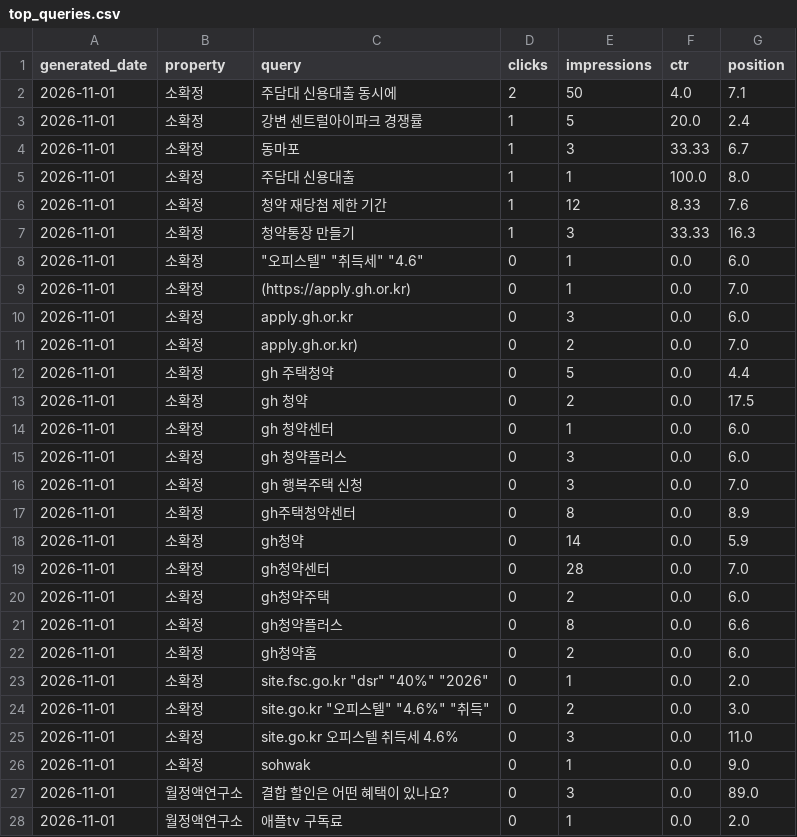
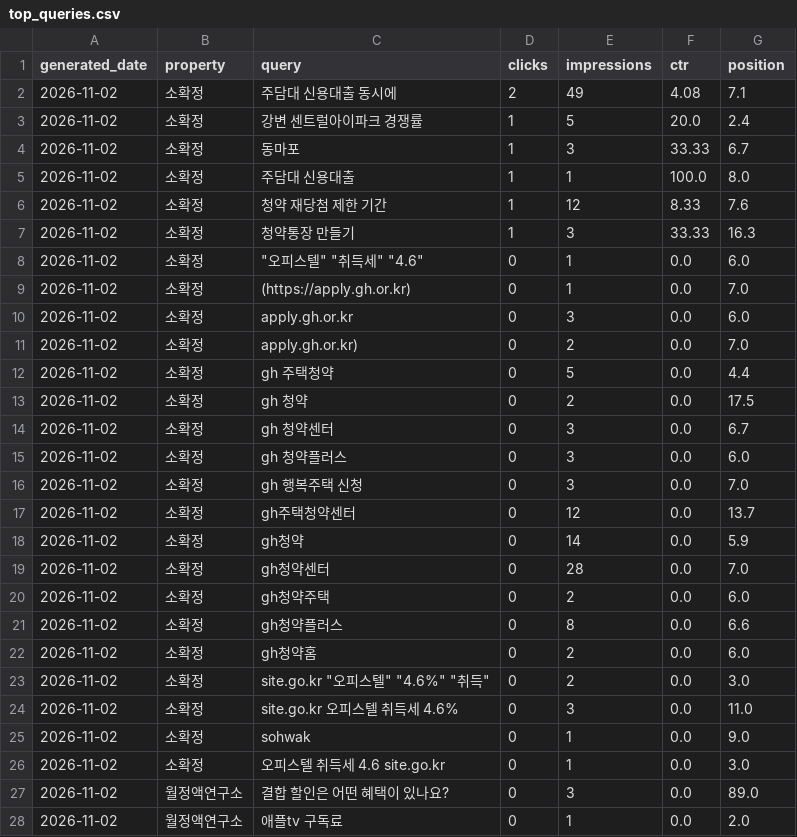
Before and after one commit to shincool/blog-seo-dashboard, a CSV file: results/top_queries.csv, drawn as a sheet; only a part is shown; the diff covers the shown part only.

```diff
--- a/results/top_queries.csv
+++ b/results/top_queries.csv
@@ -1,28 +1,28 @@
 generated_date,property,query,clicks,impressions,ctr,position
-2026-11-01,소확정,주담대 신용대출 동시에,2,50,4.0,7.1
-2026-11-01,소확정,강변 센트럴아이파크 경쟁률,1,5,20.0,2.4
-2026-11-01,소확정,동마포,1,3,33.33,6.7
-2026-11-01,소확정,주담대 신용대출,1,1,100.0,8.0
-2026-11-01,소확정,청약 재당첨 제한 기간,1,12,8.33,7.6
-2026-11-01,소확정,청약통장 만들기,1,3,33.33,16.3
-2026-11-01,소확정,"""오피스텔"" ""취득세"" ""4.6""",0,1,0.0,6.0
-2026-11-01,소확정,(https://apply.gh.or.kr),0,1,0.0,7.0
-2026-11-01,소확정,apply.gh.or.kr,0,3,0.0,6.0
-2026-11-01,소확정,apply.gh.or.kr),0,2,0.0,7.0
-2026-11-01,소확정,gh 주택청약,0,5,0.0,4.4
-2026-11-01,소확정,gh 청약,0,2,0.0,17.5
-2026-11-01,소확정,gh 청약센터,0,1,0.0,6.0
-2026-11-01,소확정,gh 청약플러스,0,3,0.0,6.0
-2026-11-01,소확정,gh 행복주택 신청,0,3,0.0,7.0
-2026-11-01,소확정,gh주택청약센터,0,8,0.0,8.9
-2026-11-01,소확정,gh청약,0,14,0.0,5.9
-2026-11-01,소확정,gh청약센터,0,28,0.0,7.0
-2026-11-01,소확정,gh청약주택,0,2,0.0,6.0
-2026-11-01,소확정,gh청약플러스,0,8,0.0,6.6
-2026-11-01,소확정,gh청약홈,0,2,0.0,6.0
-2026-11-01,소확정,"site.fsc.go.kr ""dsr"" ""40%"" ""2026""",0,1,0.0,2.0
-2026-11-01,소확정,"site.go.kr ""오피스텔"" ""4.6%"" ""취득""",0,2,0.0,3.0
-2026-11-01,소확정,site.go.kr 오피스텔 취득세 4.6%,0,3,0.0,11.0
-2026-11-01,소확정,sohwak,0,1,0.0,9.0
-2026-11-01,월정액연구소,결합 할인은 어떤 혜택이 있나요?,0,3,0.0,89.0
-2026-11-01,월정액연구소,애플tv 구독료,0,1,0.0,2.0
+2026-11-02,소확정,주담대 신용대출 동시에,2,49,4.08,7.1
+2026-11-02,소확정,강변 센트럴아이파크 경쟁률,1,5,20.0,2.4
+2026-11-02,소확정,동마포,1,3,33.33,6.7
+2026-11-02,소확정,주담대 신용대출,1,1,100.0,8.0
+2026-11-02,소확정,청약 재당첨 제한 기간,1,12,8.33,7.6
+2026-11-02,소확정,청약통장 만들기,1,3,33.33,16.3
+2026-11-02,소확정,"""오피스텔"" ""취득세"" ""4.6""",0,1,0.0,6.0
+2026-11-02,소확정,(https://apply.gh.or.kr),0,1,0.0,7.0
+2026-11-02,소확정,apply.gh.or.kr,0,3,0.0,6.0
+2026-11-02,소확정,apply.gh.or.kr),0,2,0.0,7.0
+2026-11-02,소확정,gh 주택청약,0,5,0.0,4.4
+2026-11-02,소확정,gh 청약,0,2,0.0,17.5
+2026-11-02,소확정,gh 청약센터,0,3,0.0,6.7
+2026-11-02,소확정,gh 청약플러스,0,3,0.0,6.0
+2026-11-02,소확정,gh 행복주택 신청,0,3,0.0,7.0
+2026-11-02,소확정,gh주택청약센터,0,12,0.0,13.7
+2026-11-02,소확정,gh청약,0,14,0.0,5.9
+2026-11-02,소확정,gh청약센터,0,28,0.0,7.0
+2026-11-02,소확정,gh청약주택,0,2,0.0,6.0
+2026-11-02,소확정,gh청약플러스,0,8,0.0,6.6
+2026-11-02,소확정,gh청약홈,0,2,0.0,6.0
+2026-11-02,소확정,"site.go.kr ""오피스텔"" ""4.6%"" ""취득""",0,2,0.0,3.0
+2026-11-02,소확정,site.go.kr 오피스텔 취득세 4.6%,0,3,0.0,11.0
+2026-11-02,소확정,sohwak,0,1,0.0,9.0
+2026-11-02,소확정,오피스텔 취득세 4.6 site.go.kr,0,1,0.0,3.0
+2026-11-02,월정액연구소,결합 할인은 어떤 혜택이 있나요?,0,3,0.0,89.0
+2026-11-02,월정액연구소,애플tv 구독료,0,1,0.0,2.0
```
Also changed, not shown: 1 added row, 1 removed row and 41 edited cells elsewhere in this file, results/daily_summary.csv.
